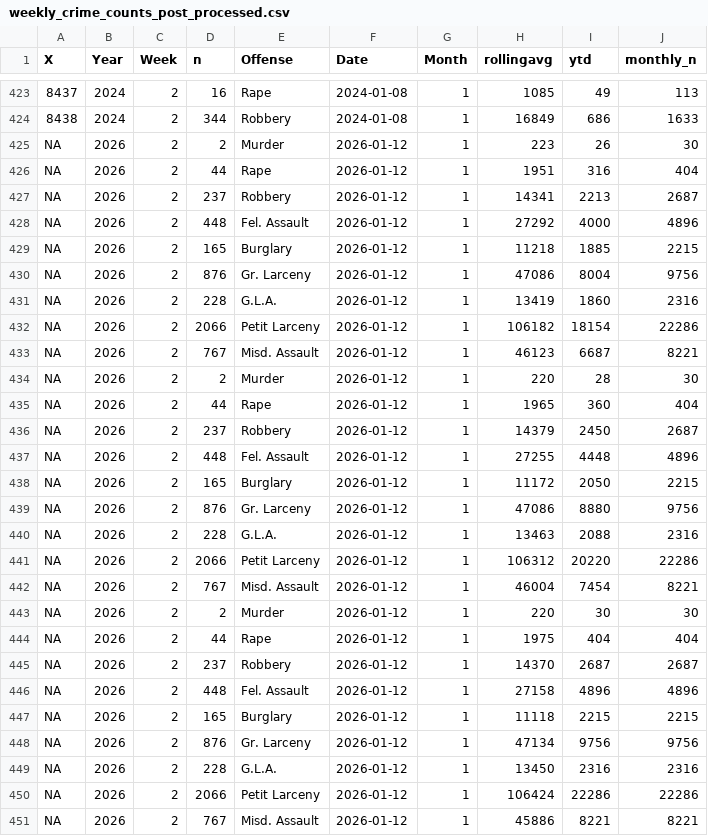
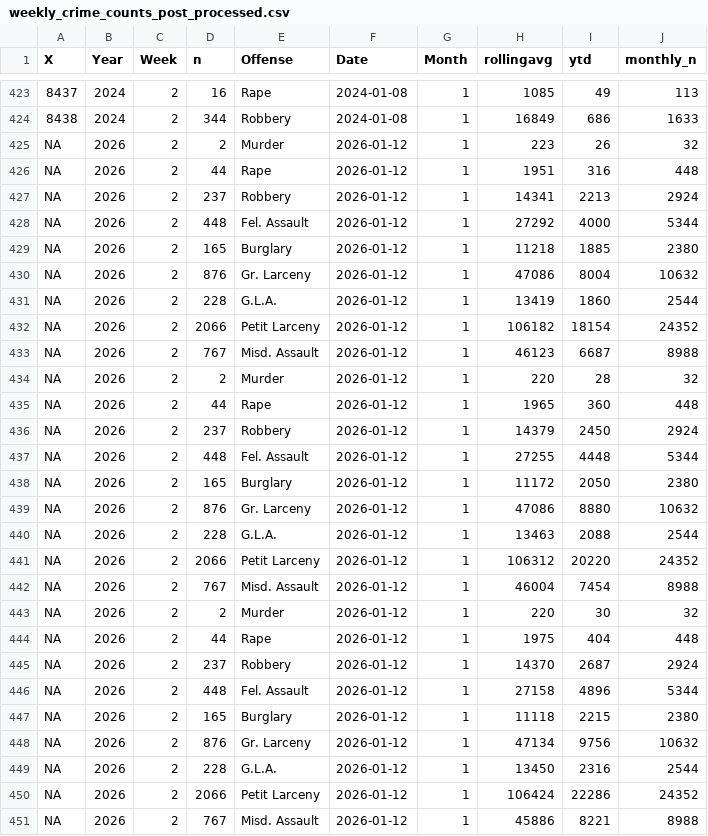
Before and after one commit to CharlesFainLehman/new_york_crime_dashboard, a CSV file: dat/weekly_crime_counts_post_processed.csv, drawn as a sheet; only a part is shown, gaps mark what is left out; the diff covers the shown part only; the diff names each change by its address in the sheet, - before the commit and + after, or states it on an @@ line.

```diff
--- a/dat/weekly_crime_counts_post_processed.csv
+++ b/dat/weekly_crime_counts_post_processed.csv
-J425 (monthly_n): 30
+J425 (monthly_n): 32
-J426 (monthly_n): 404
+J426 (monthly_n): 448
-J427 (monthly_n): 2687
+J427 (monthly_n): 2924
-J428 (monthly_n): 4896
+J428 (monthly_n): 5344
-J429 (monthly_n): 2215
+J429 (monthly_n): 2380
-J430 (monthly_n): 9756
+J430 (monthly_n): 10632
-J431 (monthly_n): 2316
+J431 (monthly_n): 2544
-J432 (monthly_n): 22286
+J432 (monthly_n): 24352
-J433 (monthly_n): 8221
+J433 (monthly_n): 8988
-J434 (monthly_n): 30
+J434 (monthly_n): 32
-J435 (monthly_n): 404
+J435 (monthly_n): 448
-J436 (monthly_n): 2687
+J436 (monthly_n): 2924
-J437 (monthly_n): 4896
+J437 (monthly_n): 5344
-J438 (monthly_n): 2215
+J438 (monthly_n): 2380
-J439 (monthly_n): 9756
+J439 (monthly_n): 10632
-J440 (monthly_n): 2316
+J440 (monthly_n): 2544
-J441 (monthly_n): 22286
+J441 (monthly_n): 24352
-J442 (monthly_n): 8221
+J442 (monthly_n): 8988
-J443 (monthly_n): 30
+J443 (monthly_n): 32
-J444 (monthly_n): 404
+J444 (monthly_n): 448
-J445 (monthly_n): 2687
+J445 (monthly_n): 2924
-J446 (monthly_n): 4896
+J446 (monthly_n): 5344
-J447 (monthly_n): 2215
+J447 (monthly_n): 2380
-J448 (monthly_n): 9756
+J448 (monthly_n): 10632
-J449 (monthly_n): 2316
+J449 (monthly_n): 2544
-J450 (monthly_n): 22286
+J450 (monthly_n): 24352
-J451 (monthly_n): 8221
+J451 (monthly_n): 8988
```
Also changed, not shown: 9 added rows and 72 edited cells elsewhere in this file, dat/weekly_crime_counts.csv.
